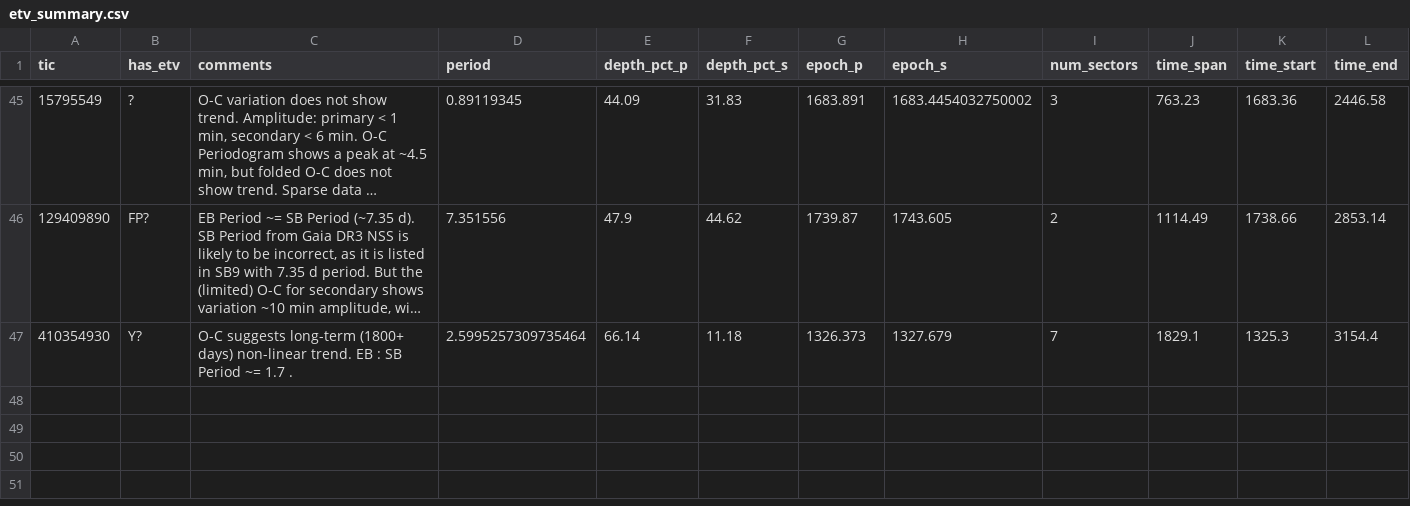
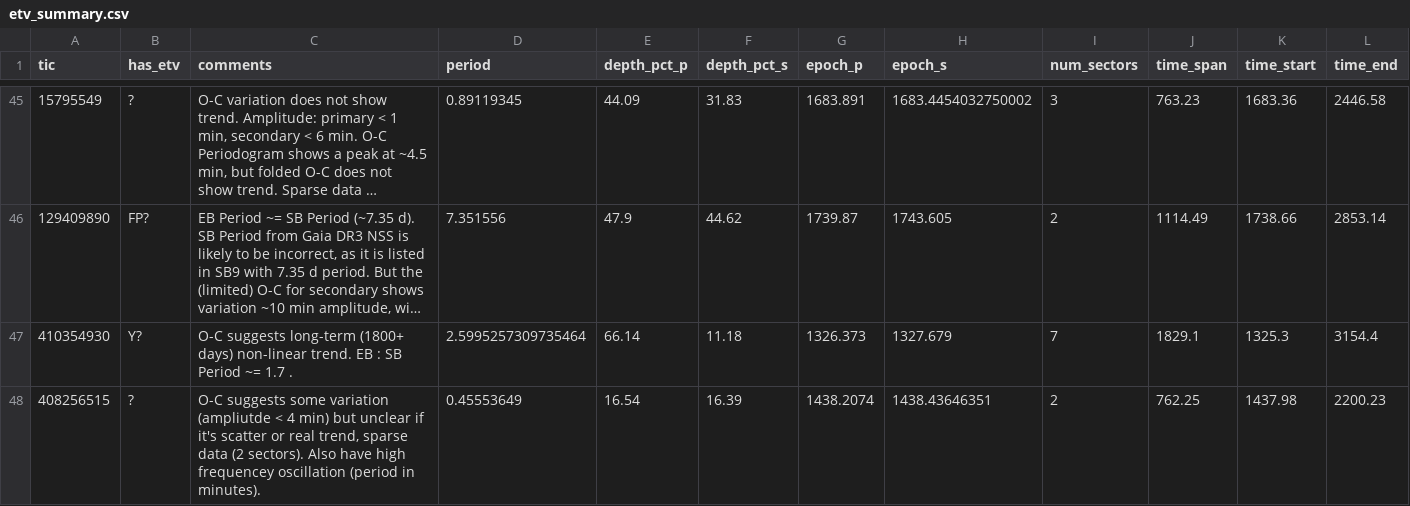
Before and after one commit to orionlee/PH_TESS_I_LightCurveViewer, a CSV file: eb_with_diff_sb_period/etv/etv_summary.csv, drawn as a sheet; only a part is shown, gaps mark what is left out; long unchanged cells end in …; the diff names each change by its address in the sheet, - before the commit and + after, or states it on an @@ line.

Commit message:
ETV for TIC 408256515: ?, some scatter, sparse data

```diff
--- a/eb_with_diff_sb_period/etv/etv_summary.csv
+++ b/eb_with_diff_sb_period/etv/etv_summary.csv
+row 48: 408256515 | ? | O-C suggests some variation (ampliutde < 4 min) but unclear if it's scatter or real trend, sparse data (2 sectors). Also have high frequencey oscillation (period in minutes). | 0.45553649 | 16.54 | 16.39 | 1438.2074 | 1438.43646351 | 2 | 762.25 | 1437.98 | 2200.23
```
Also changed, not shown: 2 other files.
